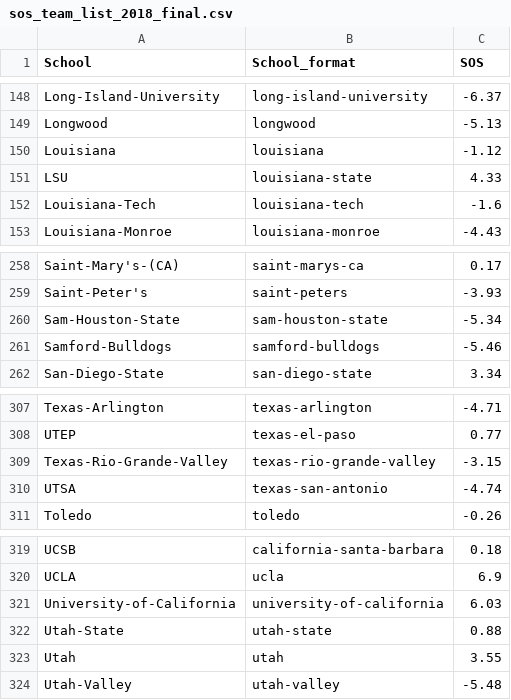
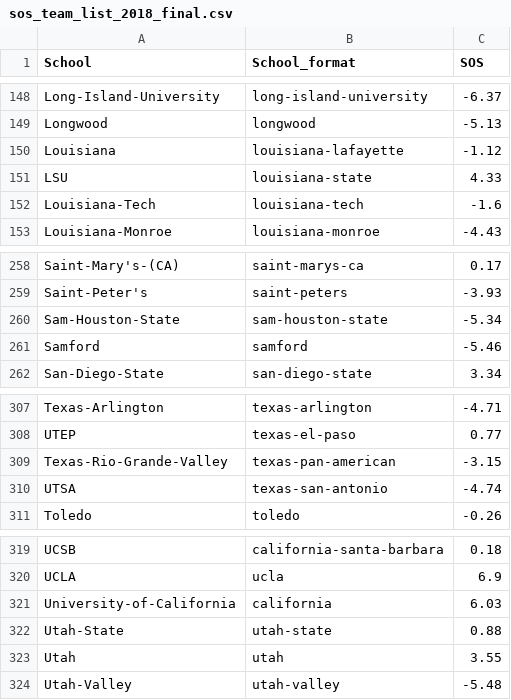
Before and after one commit to scostello28/Bracket-Buster, a CSV file: team_list/sos_team_list_2018_final.csv, drawn as a sheet; only a part is shown, gaps mark what is left out; the diff covers the shown part only.

```diff
--- a/team_list/sos_team_list_2018_final.csv
+++ b/team_list/sos_team_list_2018_final.csv
@@ -149,3 +149,3 @@ Long-Island-University,long-island-university,-6.37
 Longwood,longwood,-5.13
-Louisiana,louisiana,-1.12
+Louisiana,louisiana-lafayette,-1.12
 LSU,louisiana-state,4.33
@@ -260,3 +260,3 @@ Saint-Peter's,saint-peters,-3.93
 Sam-Houston-State,sam-houston-state,-5.34
-Samford-Bulldogs,samford-bulldogs,-5.46
+Samford,samford,-5.46
 San-Diego-State,san-diego-state,3.34
@@ -308,3 +308,3 @@ Texas-Arlington,texas-arlington,-4.71
 UTEP,texas-el-paso,0.77
-Texas-Rio-Grande-Valley,texas-rio-grande-valley,-3.15
+Texas-Rio-Grande-Valley,texas-pan-american,-3.15
 UTSA,texas-san-antonio,-4.74
@@ -320,3 +320,3 @@ UCSB,california-santa-barbara,0.18
 UCLA,ucla,6.9
-University-of-California,university-of-california,6.03
+University-of-California,california,6.03
 Utah-State,utah-state,0.88
```
Also changed, not shown: 12 edited cells elsewhere in this file, 3 other files.
